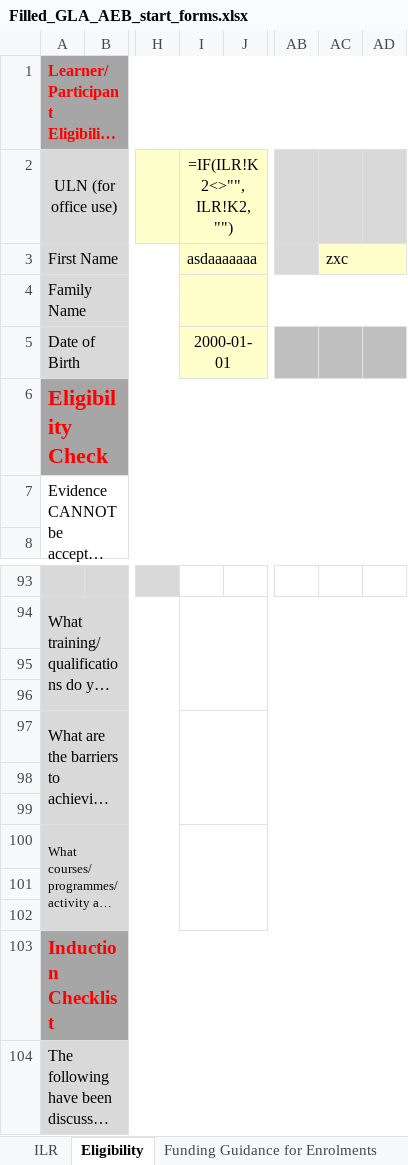
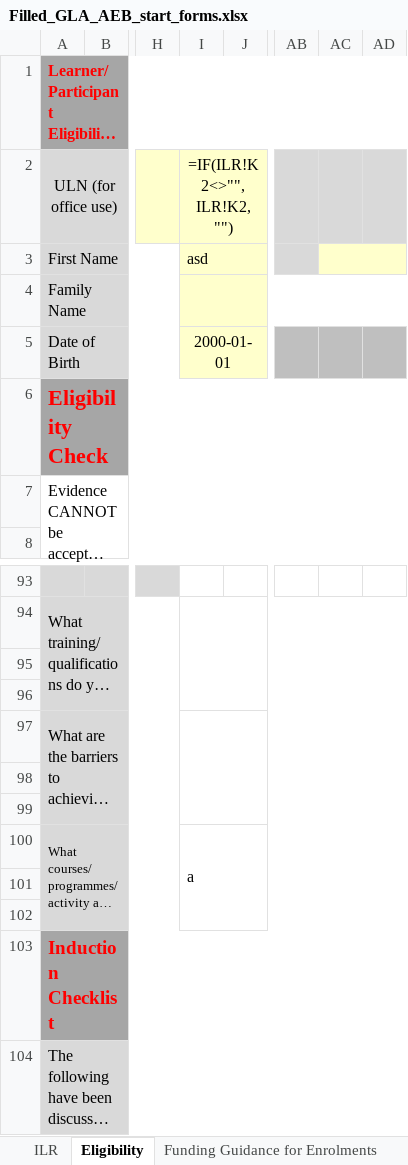
Before and after one commit to osamatech786/GLA-form, an Excel workbook: Filled_GLA_AEB_start_forms.xlsx, sheet Eligibility, drawn as a sheet; only a part is shown, gaps mark what is left out; long unchanged cells end in …; values as stored, in another font and other column widths than the file's, no borders; formulas without a stored value are shown as written; charts and pictures and conditional formats not drawn; the diff names each change by its address in the sheet, - before the commit and + after, or states it on an @@ line.

```diff
--- a/Filled_GLA_AEB_start_forms.xlsx (sheet Eligibility)
+++ b/Filled_GLA_AEB_start_forms.xlsx (sheet Eligibility)
-I3: asdaaaaaaa
+I3: asd
-AC3: zxc
+AC3: (empty)
-I100: (empty)
+I100: a
```
Also changed, not shown: sheet ILR, charts or pictures, 3 other files.
